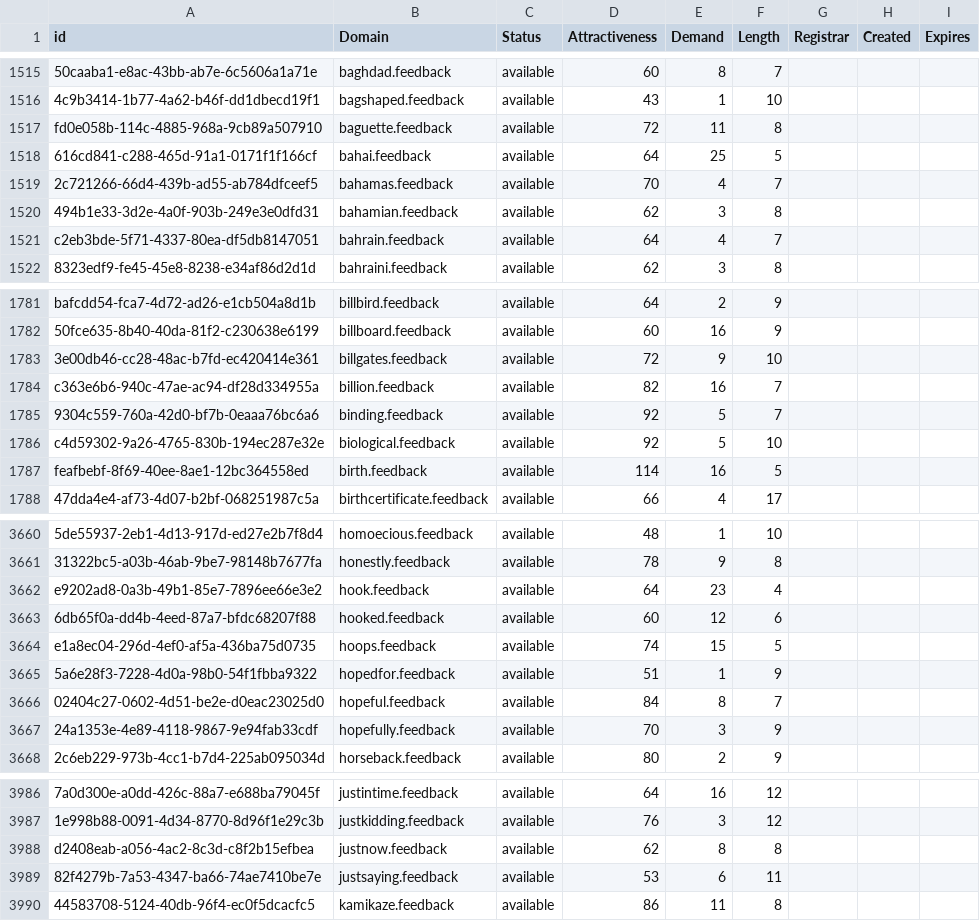
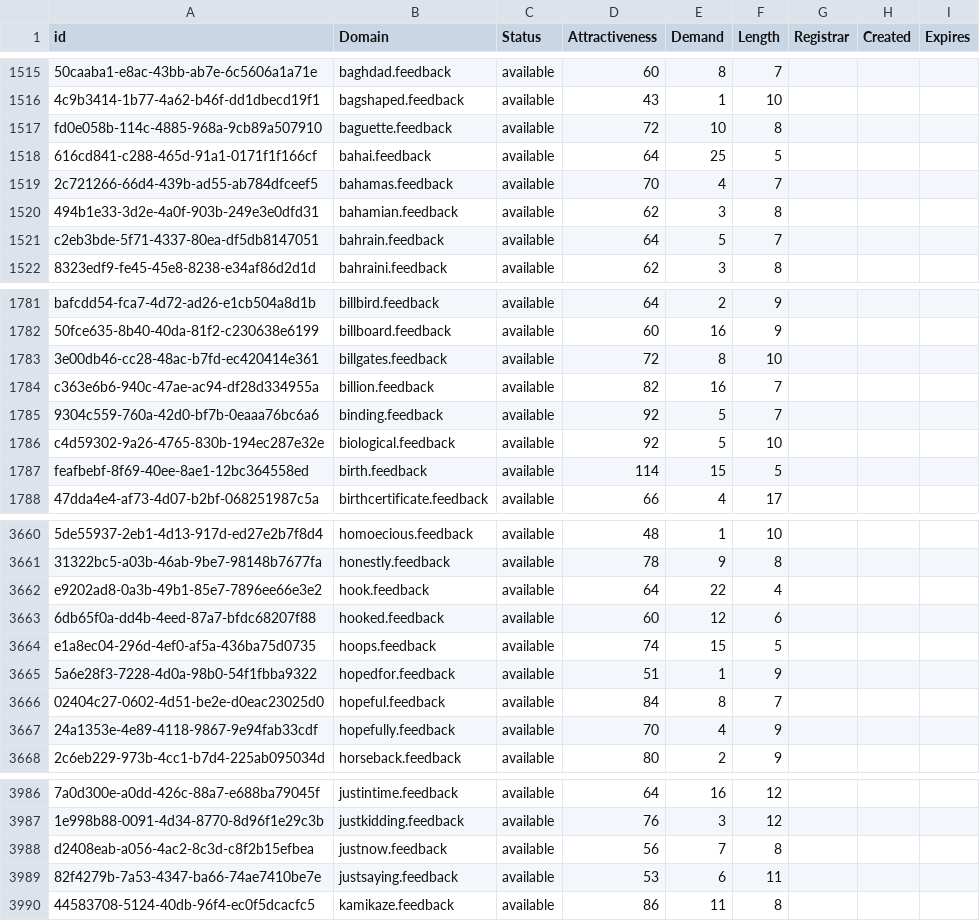
Before and after one commit to UniqueDomains/feedback-oneword-domains, a CSV file: feedback.csv, drawn as a sheet; only a part is shown, gaps mark what is left out; the diff covers the shown part only; the diff names each change by its address in the sheet, - before the commit and + after, or states it on an @@ line.

```diff
--- a/feedback.csv
+++ b/feedback.csv
-E1517 (Demand): 11
+E1517 (Demand): 10
-E1521 (Demand): 4
+E1521 (Demand): 5
-E1783 (Demand): 9
+E1783 (Demand): 8
-E1787 (Demand): 16
+E1787 (Demand): 15
-E3662 (Demand): 23
+E3662 (Demand): 22
-E3667 (Demand): 3
+E3667 (Demand): 4
-D3988 (Attractiveness): 62
+D3988 (Attractiveness): 56
-E3988 (Demand): 8
+E3988 (Demand): 7
```
Also changed, not shown: 148 edited cells elsewhere in this file, 2 other files.
